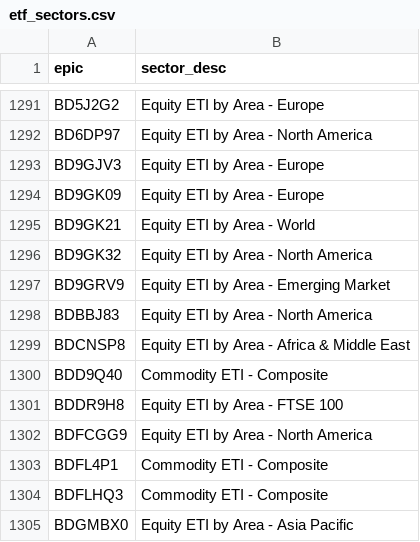
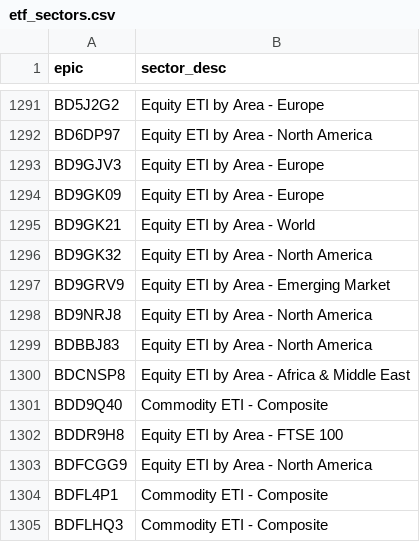
Before and after one commit to KqSMea8/picker, a CSV file: etf_sectors.csv, drawn as a sheet; only a part is shown, gaps mark what is left out; the shorter side is filled out with more unchanged rows; the diff names each change by its address in the sheet, - before the commit and + after, or states it on an @@ line.

```diff
--- a/etf_sectors.csv
+++ b/etf_sectors.csv
+row 1298: BD9NRJ8 | Equity ETI by Area - North America
```
Also changed, not shown: etf_details.csv, etfs.csv, 5 other files.
